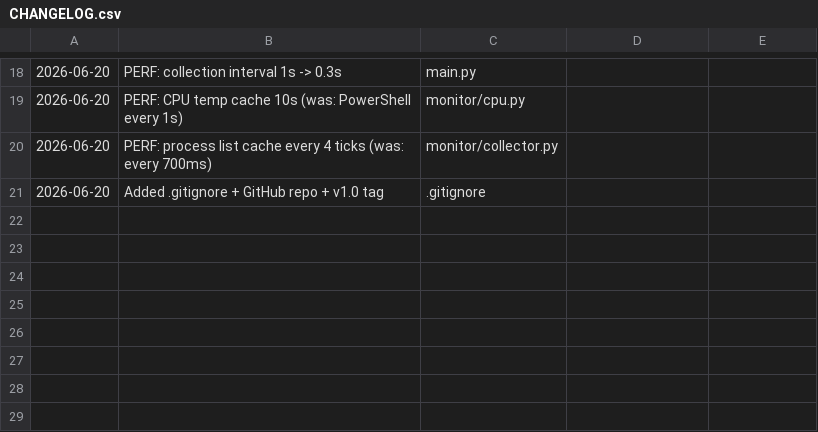
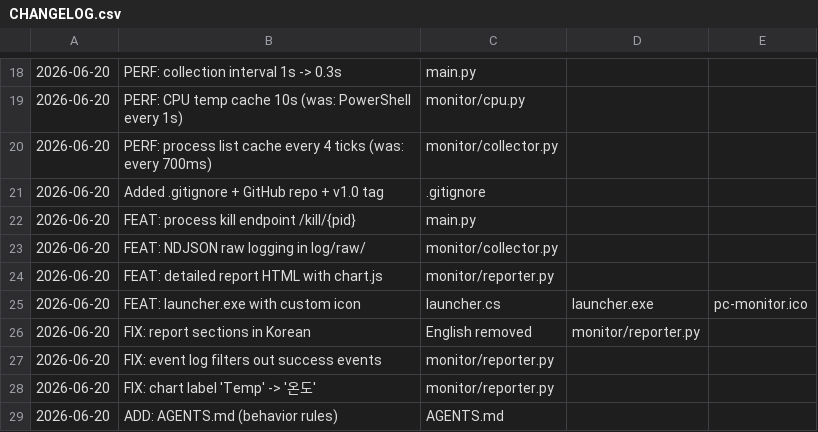
Before and after one commit to sky7740811/pc_monitoring, a CSV file: CHANGELOG.csv, drawn as a sheet; only a part is shown, gaps mark what is left out; the diff names each change by its address in the sheet, - before the commit and + after, or states it on an @@ line.

Commit message:
v2.0.2 - Fix: reporter coreen, pas de success dans log, AGENTS.md ajoute

```diff
--- a/CHANGELOG.csv
+++ b/CHANGELOG.csv
+row 22: 2026-06-20 | FEAT: process kill endpoint /kill/{pid} | main.py
+row 23: 2026-06-20 | FEAT: NDJSON raw logging in log/raw/ | monitor/collector.py
+row 24: 2026-06-20 | FEAT: detailed report HTML with chart.js | monitor/reporter.py
+row 25: 2026-06-20 | FEAT: launcher.exe with custom icon | launcher.cs | launcher.exe | pc-monitor.ico
+row 26: 2026-06-20 | FIX: report sections in Korean | English removed | monitor/reporter.py
+row 27: 2026-06-20 | FIX: event log filters out success events | monitor/reporter.py
+row 28: 2026-06-20 | FIX: chart label 'Temp' -> '온도' | monitor/reporter.py
+row 29: 2026-06-20 | ADD: AGENTS.md (behavior rules) | AGENTS.md
```
Also changed, not shown: 2 other files.
